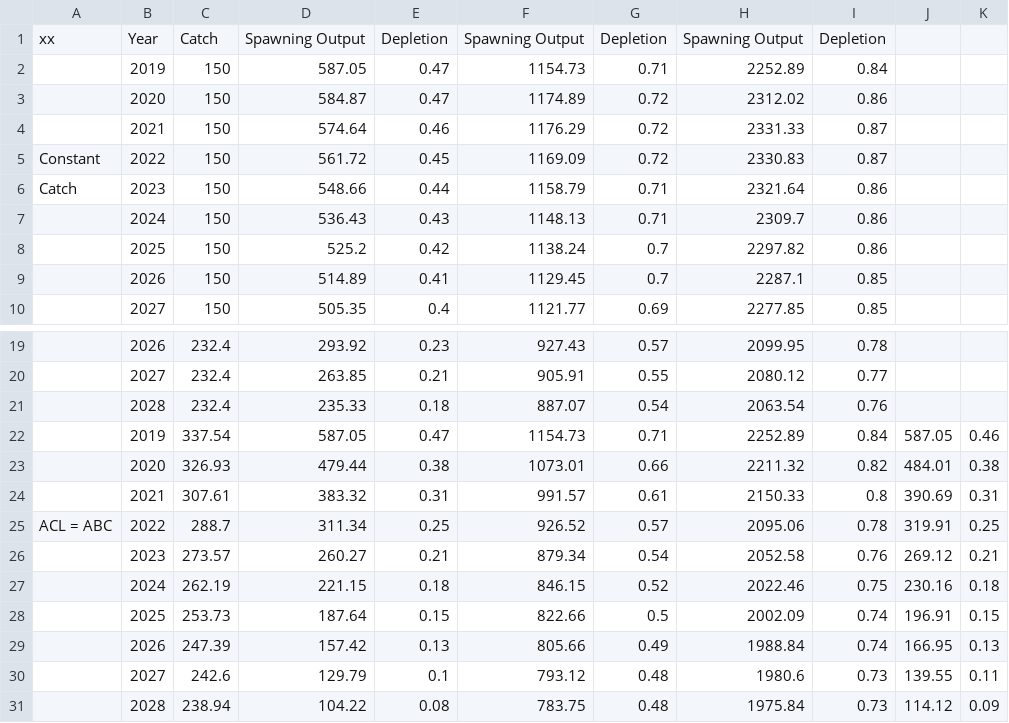
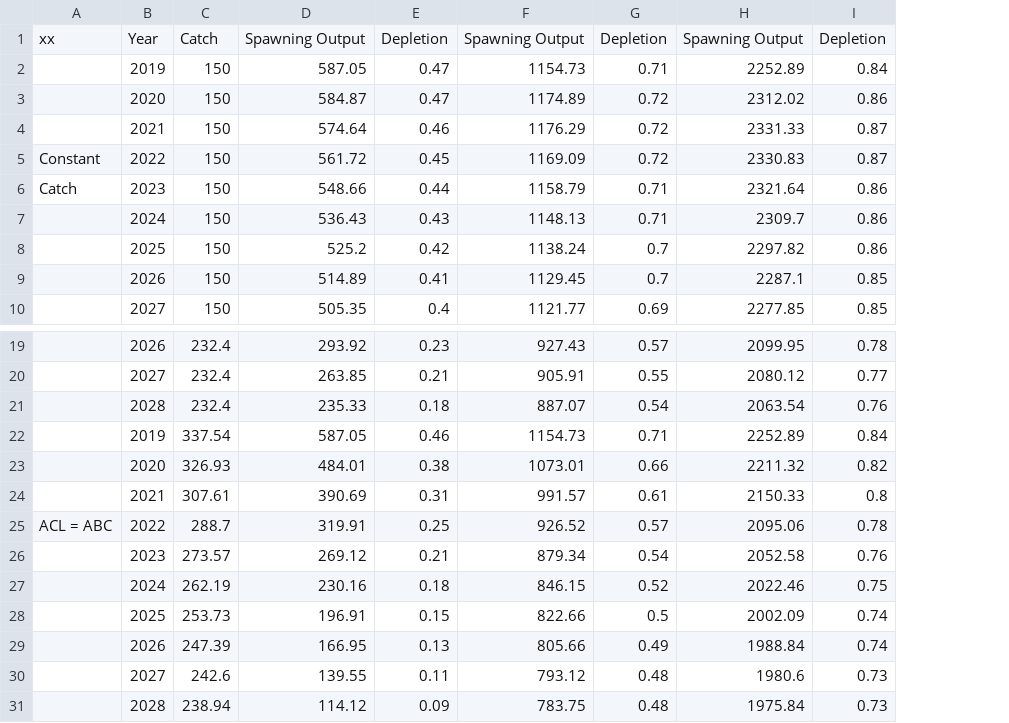
Before and after one commit to melissamonk-NOAA/CaScorp2017, a CSV file: txt_files/DecisionTable_mod1.csv, drawn as a sheet; only a part is shown, gaps mark what is left out; the diff names each change by its address in the sheet, - before the commit and + after, or states it on an @@ line.

Commit message:
Fixed typos

```diff
--- a/txt_files/DecisionTable_mod1.csv
+++ b/txt_files/DecisionTable_mod1.csv
-column J, rows 22-31: 587.05 | 484.01 | 390.69 | 319.91 | 269.12 | 230.16 | 196.91 | 166.95 | 139.55 | 114.12
-column K, rows 22-31: 0.46 | 0.38 | 0.31 | 0.25 | 0.21 | 0.18 | 0.15 | 0.13 | 0.11 | 0.09
-E22: 0.47
+E22: 0.46
-D23: 479.44
+D23: 484.01
-D24: 383.32
+D24: 390.69
-D25: 311.34
+D25: 319.91
-D26: 260.27
+D26: 269.12
-D27: 221.15
+D27: 230.16
-D28: 187.64
+D28: 196.91
-D29: 157.42
+D29: 166.95
-D30: 129.79
+D30: 139.55
-E30: 0.1
+E30: 0.11
-D31: 104.22
+D31: 114.12
-E31: 0.08
+E31: 0.09
```
Also changed, not shown: txt_files/Sensitivities_model1.csv, 12 other files.
